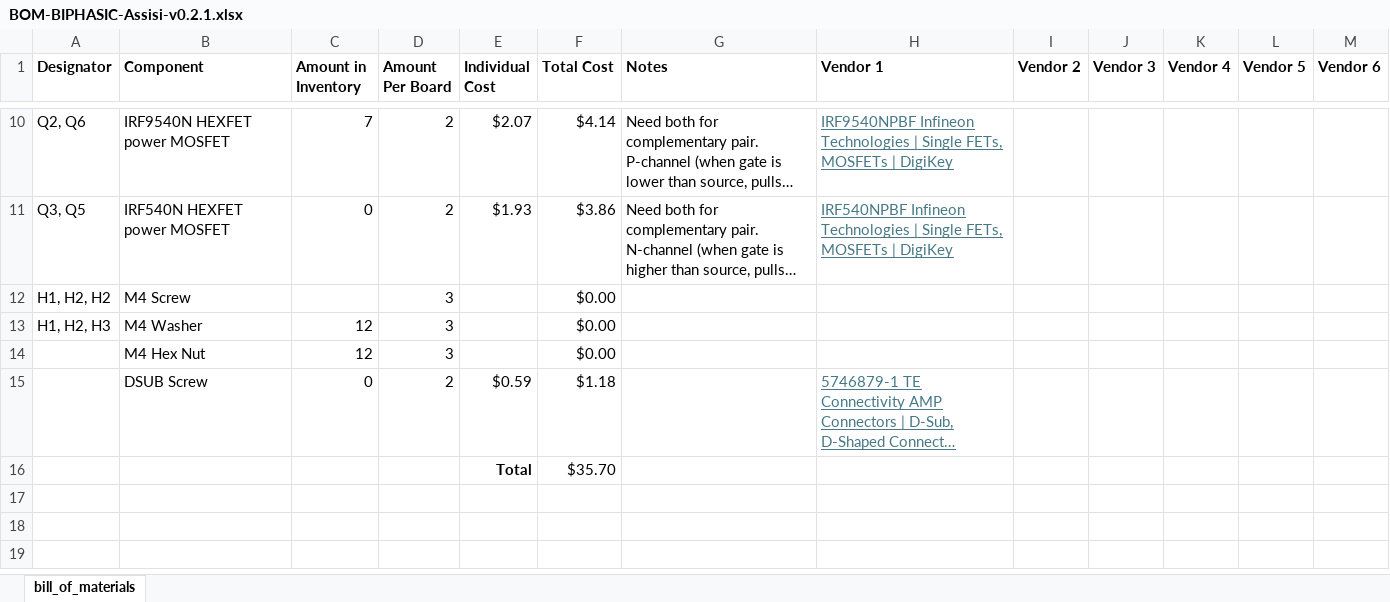
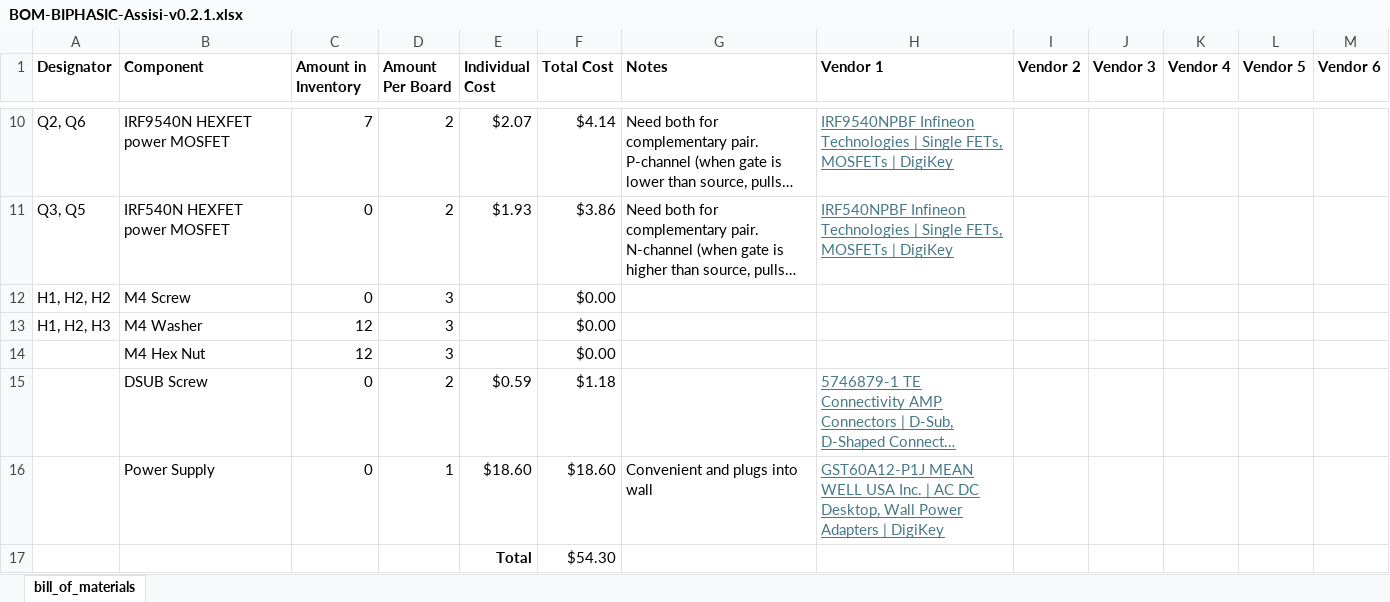
Before and after one commit to ARTS-Laboratory/Biphasic-data-acquisition-system, an Excel workbook: DAQ_design/Assisi/v0.2.1/BOM-BIPHASIC-Assisi-v0.2.1.xlsx, sheet bill_of_materials, drawn as a sheet; only a part is shown, gaps mark what is left out; long unchanged cells end in …; values as stored, in another font and other column widths than the file's, no borders; removed rows and columns are numbered as before the commit, all else as after; the diff names each change by its address in the sheet, - before the commit and + after, or states it on an @@ line.

```diff
--- a/DAQ_design/Assisi/v0.2.1/BOM-BIPHASIC-Assisi-v0.2.1.xlsx (sheet bill_of_materials)
+++ b/DAQ_design/Assisi/v0.2.1/BOM-BIPHASIC-Assisi-v0.2.1.xlsx (sheet bill_of_materials)
-C12 (Amount in Inventory): (empty)
+C12 (Amount in Inventory): 0
-row 16:  |  |  |  | Total | $35.70
+row 16:  | Power Supply | 0 | 1 | $18.60 | $18.60 | Convenient and plugs into wall | GST60A12-P1J MEAN WELL USA Inc. | AC DC Desktop, Wall Power Adapters | DigiKey
+row 17:  |  |  |  | Total | $54.30
```
Also changed, not shown: 2 other files.
